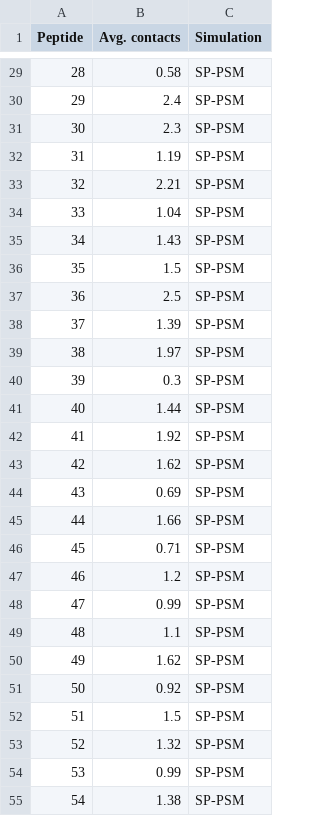
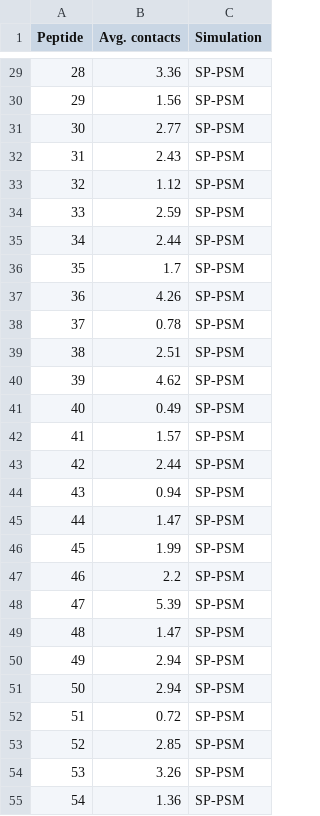
Before and after one commit to PPMC-lab/aSyn-fibrils-MD, a CSV file: controls/contact_comparison_controls_PSM.csv, drawn as a sheet; only a part is shown, gaps mark what is left out; the diff covers the shown part only.

```diff
--- a/controls/contact_comparison_controls_PSM.csv
+++ b/controls/contact_comparison_controls_PSM.csv
@@ -29,27 +29,27 @@
-28,0.58,SP-PSM
-29,2.4,SP-PSM
-30,2.3,SP-PSM
-31,1.19,SP-PSM
-32,2.21,SP-PSM
-33,1.04,SP-PSM
-34,1.43,SP-PSM
-35,1.5,SP-PSM
-36,2.5,SP-PSM
-37,1.39,SP-PSM
-38,1.97,SP-PSM
-39,0.3,SP-PSM
-40,1.44,SP-PSM
-41,1.92,SP-PSM
-42,1.62,SP-PSM
-43,0.69,SP-PSM
-44,1.66,SP-PSM
-45,0.71,SP-PSM
-46,1.2,SP-PSM
-47,0.99,SP-PSM
-48,1.1,SP-PSM
-49,1.62,SP-PSM
-50,0.92,SP-PSM
-51,1.5,SP-PSM
-52,1.32,SP-PSM
-53,0.99,SP-PSM
-54,1.38,SP-PSM
+28,3.36,SP-PSM
+29,1.56,SP-PSM
+30,2.77,SP-PSM
+31,2.43,SP-PSM
+32,1.12,SP-PSM
+33,2.59,SP-PSM
+34,2.44,SP-PSM
+35,1.7,SP-PSM
+36,4.26,SP-PSM
+37,0.78,SP-PSM
+38,2.51,SP-PSM
+39,4.62,SP-PSM
+40,0.49,SP-PSM
+41,1.57,SP-PSM
+42,2.44,SP-PSM
+43,0.94,SP-PSM
+44,1.47,SP-PSM
+45,1.99,SP-PSM
+46,2.2,SP-PSM
+47,5.39,SP-PSM
+48,1.47,SP-PSM
+49,2.94,SP-PSM
+50,2.94,SP-PSM
+51,0.72,SP-PSM
+52,2.85,SP-PSM
+53,3.26,SP-PSM
+54,1.36,SP-PSM
```
Also changed, not shown: 78 edited cells elsewhere in this file, 1 other file.
